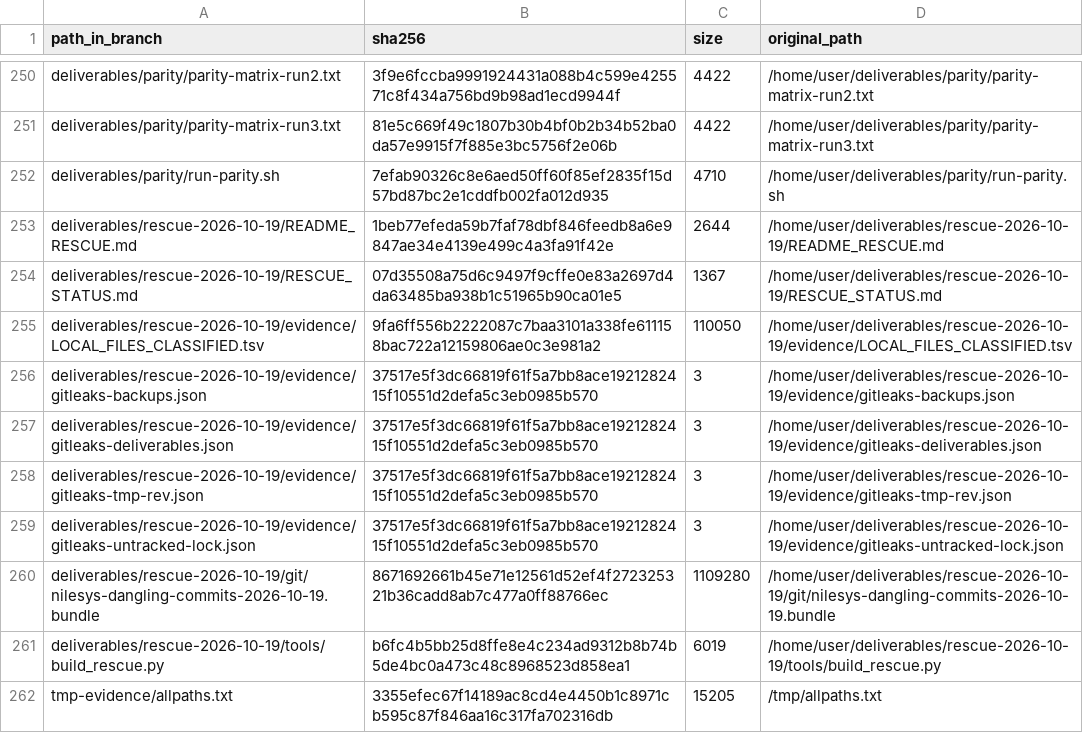
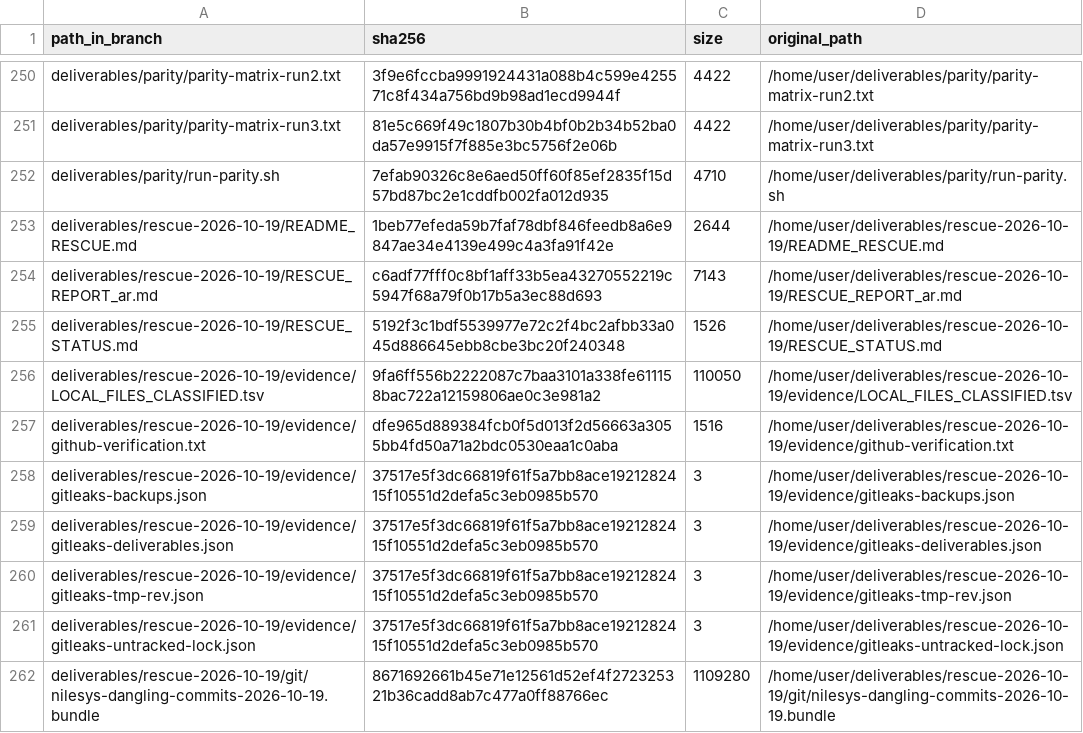
Before and after one commit to mohamedmasoud3030-tech/nilesys, a TSV file: RESCUE_MANIFEST.tsv, drawn as a sheet; only a part is shown, gaps mark what is left out; the shorter side is filled out with more unchanged rows.

Commit message:
docs(rescue): add the rescue report and the post-push GitHub verification evidence

```diff
--- a/RESCUE_MANIFEST.tsv
+++ b/RESCUE_MANIFEST.tsv
@@ -253,4 +253,6 @@ deliverables/parity/run-parity.sh	7efab90326c8e6aed50ff60f85ef2835f15d57bd87bc2e
 deliverables/rescue-2026-10-19/README_RESCUE.md	1beb77efeda59b7faf78dbf846feedb8a6e9847ae34e4139e499c4a3fa91f42e	2644	/home/user/deliverables/rescue-2026-10-19/README_RESCUE.md
-deliverables/rescue-2026-10-19/RESCUE_STATUS.md	07d35508a75d6c9497f9cffe0e83a2697d4da63485ba938b1c51965b90ca01e5	1367	/home/user/deliverables/rescue-2026-10-19/RESCUE_STATUS.md
+deliverables/rescue-2026-10-19/RESCUE_REPORT_ar.md	c6adf77fff0c8bf1aff33b5ea43270552219c5947f68a79f0b17b5a3ec88d693	7143	/home/user/deliverables/rescue-2026-10-19/RESCUE_REPORT_ar.md
+deliverables/rescue-2026-10-19/RESCUE_STATUS.md	5192f3c1bdf5539977e72c2f4bc2afbb33a045d886645ebb8cbe3bc20f240348	1526	/home/user/deliverables/rescue-2026-10-19/RESCUE_STATUS.md
 deliverables/rescue-2026-10-19/evidence/LOCAL_FILES_CLASSIFIED.tsv	9fa6ff556b2222087c7baa3101a338fe611158bac722a12159806ae0c3e981a2	110050	/home/user/deliverables/rescue-2026-10-19/evidence/LOCAL_FILES_CLASSIFIED.tsv
+deliverables/rescue-2026-10-19/evidence/github-verification.txt	dfe965d889384fcb0f5d013f2d56663a3055bb4fd50a71a2bdc0530eaa1c0aba	1516	/home/user/deliverables/rescue-2026-10-19/evidence/github-verification.txt
 deliverables/rescue-2026-10-19/evidence/gitleaks-backups.json	37517e5f3dc66819f61f5a7bb8ace1921282415f10551d2defa5c3eb0985b570	3	/home/user/deliverables/rescue-2026-10-19/evidence/gitleaks-backups.json
```
Also changed, not shown: 3 other files.
